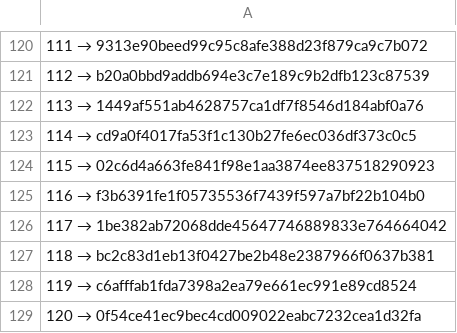
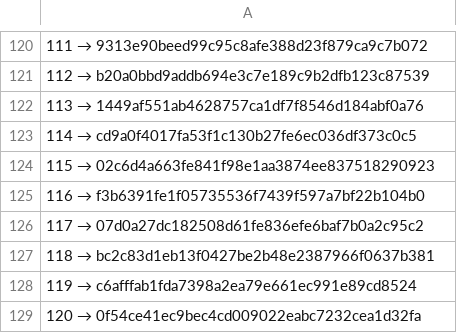
Before and after one commit to a3ka/dev-harness, a TSV file: registry/contracts.tsv, drawn as a sheet; only a part is shown, gaps mark what is left out.

Commit message:
реестр: REPLACE 117 → 07d0a27dc182508d61fe836efe6baf7b0a2c95c2 (frozen/contracts/117/1, после ленда)

```diff
--- a/registry/contracts.tsv
+++ b/registry/contracts.tsv
@@ -125,3 +125,3 @@
 116 → f3b6391fe1f05735536f7439f597a7bf22b104b0
-117 → 1be382ab72068dde45647746889833e764664042
+117 → 07d0a27dc182508d61fe836efe6baf7b0a2c95c2
 118 → bc2c83d1eb13f0427be2b48e2387966f0637b381
```
